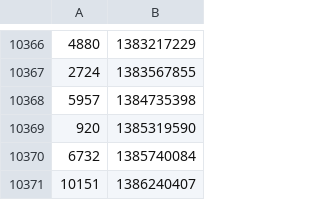
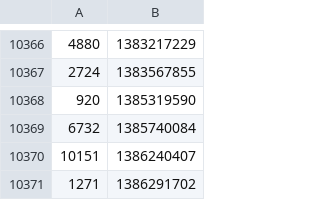
Before and after one commit to format37/telegram_bot_docker, a CSV file: calcubot/blocked/users.csv, drawn as a sheet; only a part is shown, gaps mark what is left out; the shorter side is filled out with more unchanged rows.

Commit message:
modified:   calcubot/blocked/users.csv

```diff
--- a/calcubot/blocked/users.csv
+++ b/calcubot/blocked/users.csv
@@ -10367,3 +10367,2 @@
 2724,1383567855
-5957,1384735398
 920,1385319590
```
